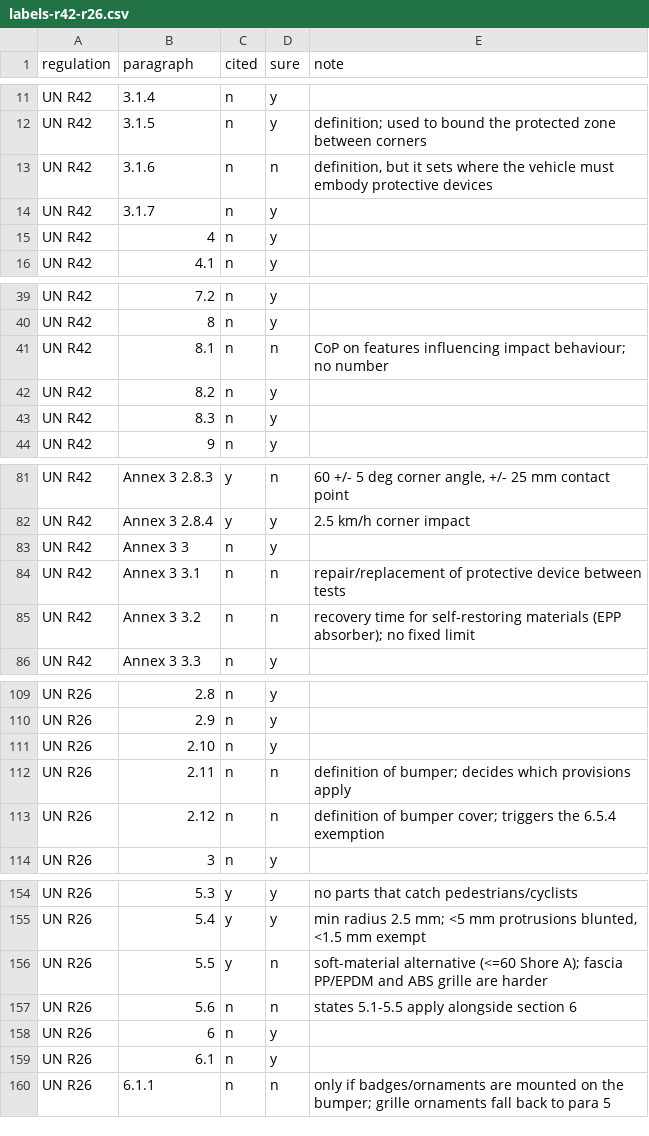
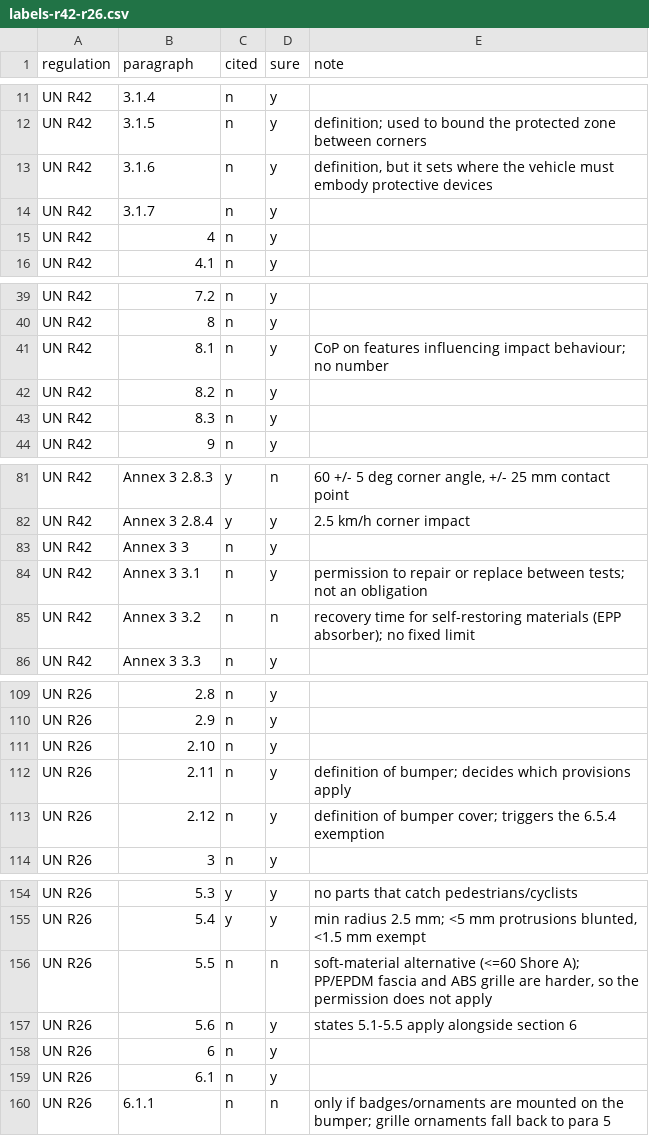
Before and after one commit to Amixx/Industrial-Agents-Certivity, a CSV file: brain/data/bumper-labels/labels-r42-r26.csv, drawn as a sheet; only a part is shown, gaps mark what is left out; the diff covers the shown part only.

Commit message:
Bumper regulation lookup with paste-ready review lines
- Six front-bumper spec variants in data/synthetic
- Silver labels: definitions, CoP and permissions marked not cited and sure; R26 5.5 not cited

```diff
--- a/brain/data/bumper-labels/labels-r42-r26.csv
+++ b/brain/data/bumper-labels/labels-r42-r26.csv
@@ -12,3 +12,3 @@ UN R42,3.1.4,n,y,
 UN R42,3.1.5,n,y,definition; used to bound the protected zone between corners
-UN R42,3.1.6,n,n,"definition, but it sets where the vehicle must embody protective devices"
+UN R42,3.1.6,n,y,"definition, but it sets where the vehicle must embody protective devices"
 UN R42,3.1.7,n,y,
@@ -40,3 +40,3 @@ UN R42,7.2,n,y,
 UN R42,8,n,y,
-UN R42,8.1,n,n,CoP on features influencing impact behaviour; no number
+UN R42,8.1,n,y,CoP on features influencing impact behaviour; no number
 UN R42,8.2,n,y,
@@ -83,3 +83,3 @@ UN R42,Annex 3 2.8.4,y,y,2.5 km/h corner impact
 UN R42,Annex 3 3,n,y,
-UN R42,Annex 3 3.1,n,n,repair/replacement of protective device between tests
+UN R42,Annex 3 3.1,n,y,permission to repair or replace between tests; not an obligation
 UN R42,Annex 3 3.2,n,n,recovery time for self-restoring materials (EPP absorber); no fixed limit
@@ -111,4 +111,4 @@ UN R26,2.9,n,y,
 UN R26,2.10,n,y,
-UN R26,2.11,n,n,definition of bumper; decides which provisions apply
-UN R26,2.12,n,n,definition of bumper cover; triggers the 6.5.4 exemption
+UN R26,2.11,n,y,definition of bumper; decides which provisions apply
+UN R26,2.12,n,y,definition of bumper cover; triggers the 6.5.4 exemption
 UN R26,3,n,y,
@@ -155,4 +155,4 @@ UN R26,5.3,y,y,no parts that catch pedestrians/cyclists
 UN R26,5.4,y,y,"min radius 2.5 mm; <5 mm protrusions blunted, <1.5 mm exempt"
-UN R26,5.5,y,n,soft-material alternative (<=60 Shore A); fascia PP/EPDM and ABS grille are harder
-UN R26,5.6,n,n,states 5.1-5.5 apply alongside section 6
+UN R26,5.5,n,n,"soft-material alternative (<=60 Shore A); PP/EPDM fascia and ABS grille are harder, so the permission does not apply"
+UN R26,5.6,n,y,states 5.1-5.5 apply alongside section 6
 UN R26,6,n,y,
```
Also changed, not shown: 2 edited cells elsewhere in this file, brain/data/bumper-labels/labels-r127-gtr9.csv, 12 other files.
